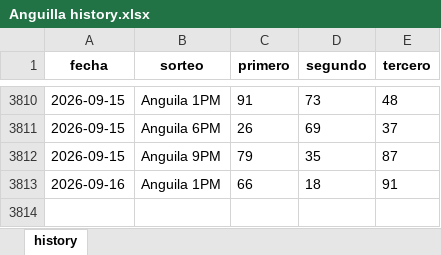
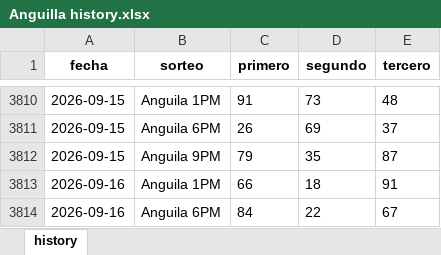
Before and after one commit to carbosota1/CLAUDE-APEX6, an Excel workbook: data/histories/Anguilla history.xlsx, sheet history, drawn as a sheet; only a part is shown, gaps mark what is left out; values as stored, in another font and other column widths than the file's, no borders; the diff names each change by its address in the sheet, - before the commit and + after, or states it on an @@ line.

```diff
--- a/data/histories/Anguilla history.xlsx (sheet history)
+++ b/data/histories/Anguilla history.xlsx (sheet history)
+row 3814: 2026-09-16 | Anguila 6PM | 84 | 22 | 67
```
Also changed, not shown: 5 other files.
